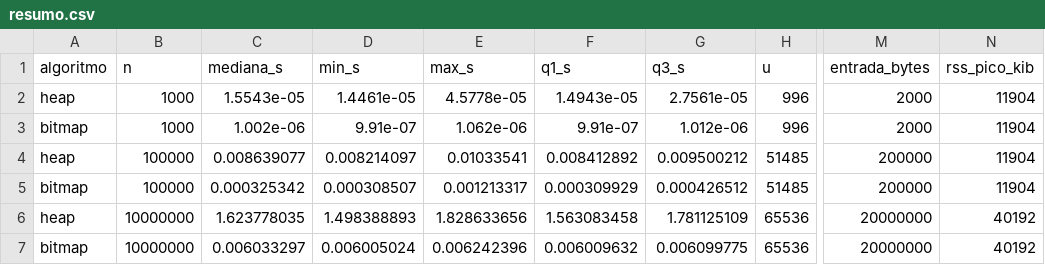
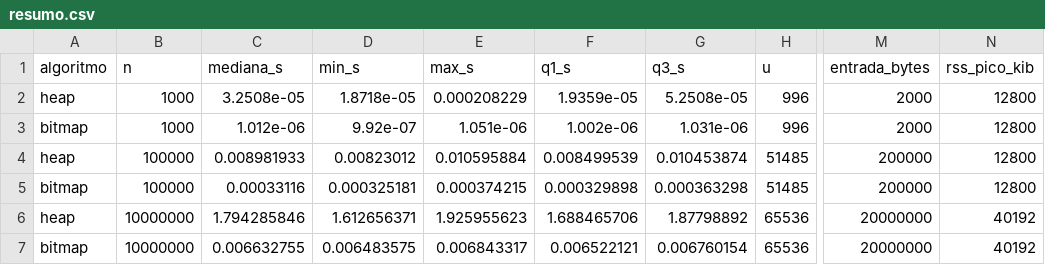
Before and after one commit to HenryMendesr/PjBL_Complexidade-, a CSV file: projeto/dados/resumo.csv, drawn as a sheet; only a part is shown, gaps mark what is left out; the diff names each change by its address in the sheet, - before the commit and + after, or states it on an @@ line.

```diff
--- a/projeto/dados/resumo.csv
+++ b/projeto/dados/resumo.csv
-C2 (mediana_s): 1.5543e-05
+C2 (mediana_s): 3.2508e-05
-D2 (min_s): 1.4461e-05
+D2 (min_s): 1.8718e-05
-E2 (max_s): 4.5778e-05
+E2 (max_s): 0.000208229
-F2 (q1_s): 1.4943e-05
+F2 (q1_s): 1.9359e-05
-G2 (q3_s): 2.7561e-05
+G2 (q3_s): 5.2508e-05
-N2:N5 (rss_pico_kib): 11904
+N2:N5 (rss_pico_kib): 12800
-C3 (mediana_s): 1.002e-06
+C3 (mediana_s): 1.012e-06
-D3 (min_s): 9.91e-07
+D3 (min_s): 9.92e-07
-E3 (max_s): 1.062e-06
+E3 (max_s): 1.051e-06
-F3 (q1_s): 9.91e-07
+F3 (q1_s): 1.002e-06
-G3 (q3_s): 1.012e-06
+G3 (q3_s): 1.031e-06
-C4 (mediana_s): 0.008639077
+C4 (mediana_s): 0.008981933
-D4 (min_s): 0.008214097
+D4 (min_s): 0.00823012
-E4 (max_s): 0.01033541
+E4 (max_s): 0.010595884
-F4 (q1_s): 0.008412892
+F4 (q1_s): 0.008499539
-G4 (q3_s): 0.009500212
+G4 (q3_s): 0.010453874
-C5 (mediana_s): 0.000325342
+C5 (mediana_s): 0.00033116
-D5 (min_s): 0.000308507
+D5 (min_s): 0.000325181
-E5 (max_s): 0.001213317
+E5 (max_s): 0.000374215
-F5 (q1_s): 0.000309929
+F5 (q1_s): 0.000329898
-G5 (q3_s): 0.000426512
+G5 (q3_s): 0.000363298
-C6 (mediana_s): 1.623778035
+C6 (mediana_s): 1.794285846
-D6 (min_s): 1.498388893
+D6 (min_s): 1.612656371
-E6 (max_s): 1.828633656
+E6 (max_s): 1.925955623
-F6 (q1_s): 1.563083458
+F6 (q1_s): 1.688465706
-G6 (q3_s): 1.781125109
+G6 (q3_s): 1.87798892
-C7 (mediana_s): 0.006033297
+C7 (mediana_s): 0.006632755
-D7 (min_s): 0.006005024
+D7 (min_s): 0.006483575
-E7 (max_s): 0.006242396
+E7 (max_s): 0.006843317
-F7 (q1_s): 0.006009632
+F7 (q1_s): 0.006522121
-G7 (q3_s): 0.006099775
+G7 (q3_s): 0.006760154
```
Also changed, not shown: projeto/dados/previsoes_log10.csv, projeto/dados/resultados_empiricos.csv, 47 other files.
